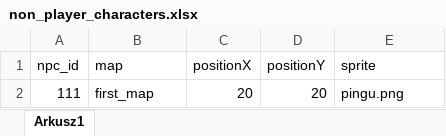
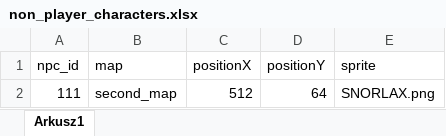
Before and after one commit to CichonJakub/RPG_game, an Excel workbook: data/non_player_characters.xlsx, sheet Arkusz1, drawn as a sheet; values as stored, in another font and other column widths than the file's, no borders; removed rows and columns are numbered as before the commit, all else as after; the diff names each change by its address in the sheet, - before the commit and + after, or states it on an @@ line.

```diff
--- a/data/non_player_characters.xlsx (sheet Arkusz1)
+++ b/data/non_player_characters.xlsx (sheet Arkusz1)
-row 2: 111 | first_map | 20 | 20 | pingu.png
+row 2: 111 | second_map | 512 | 64 | SNORLAX.png
```
Also changed, not shown: 6 other files.
